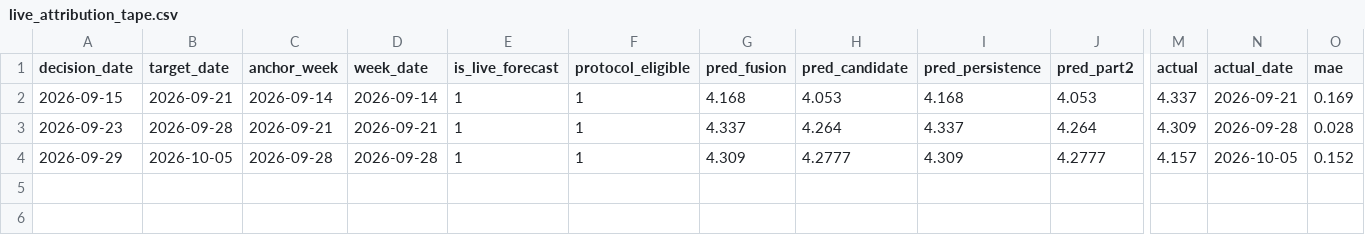
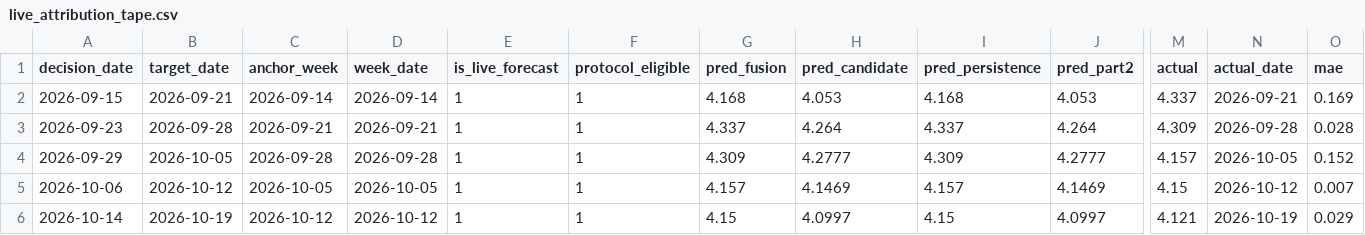
Before and after one commit to salemmorelli1/Weekly-U.S.-Gas-Prices, a CSV file: artifacts_part9/live_attribution_tape.csv, drawn as a sheet; only a part is shown, gaps mark what is left out; rows hold the shown columns only; the diff names each change by its address in the sheet, - before the commit and + after, or states it on an @@ line.

```diff
--- a/artifacts_part9/live_attribution_tape.csv
+++ b/artifacts_part9/live_attribution_tape.csv
+row 5: 2026-10-06 | 2026-10-12 | 2026-10-05 | 2026-10-05 | 1 | 1 | 4.157 | 4.1469 | 4.157 | 4.1469 | 4.15 | 2026-10-12 | 0.007
+row 6: 2026-10-14 | 2026-10-19 | 2026-10-12 | 2026-10-12 | 1 | 1 | 4.15 | 4.0997 | 4.15 | 4.0997 | 4.121 | 2026-10-19 | 0.029
```
Also changed, not shown: artifacts_part3/prediction_log.csv, data/live_attribution_tape.csv, 4 other files.
